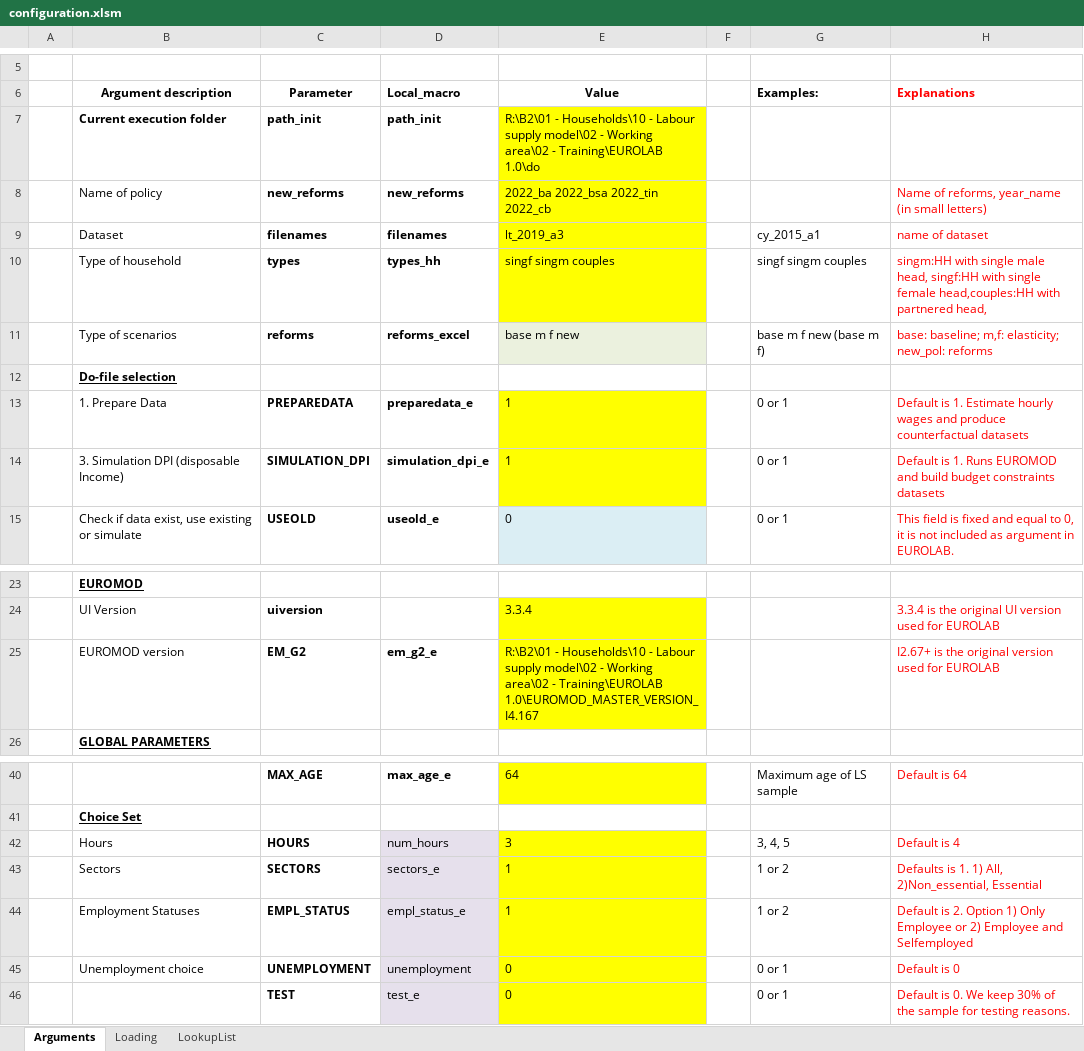
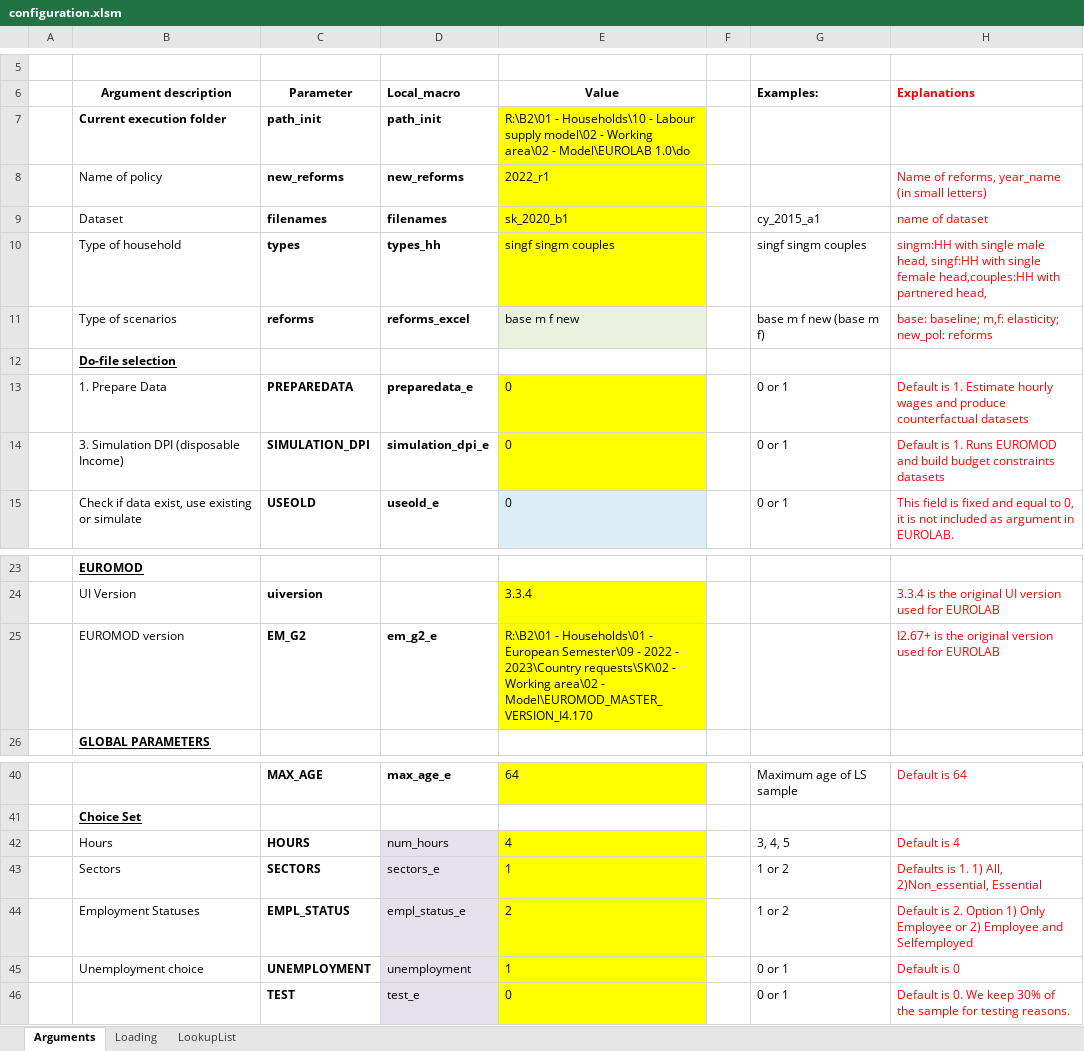
Before and after one commit to hserruys/EUROLAB, an Excel workbook: do/configuration.xlsm, sheet Arguments, drawn as a sheet; only a part is shown, gaps mark what is left out; values as stored, in another font and other column widths than the file's, no borders; the diff names each change by its address in the sheet, - before the commit and + after, or states it on an @@ line.

```diff
--- a/do/configuration.xlsm (sheet Arguments)
+++ b/do/configuration.xlsm (sheet Arguments)
-E7 (Value): …area\02 - Training\EUROLAB 1.0\do
+E7 (Value): …area\02 - Model\EUROLAB 1.0\do
-E8 (Value): 2022_ba 2022_bsa 2022_tin 2022_cb
+E8 (Value): 2022_r1
-E9 (Value): lt_2019_a3
+E9 (Value): sk_2020_b1
-E13:E14 (Value): 1
+E13:E14 (Value): 0
-E25 (Value): R:\B2\01 - Households\10 - Labour supply model\02 - Working area\02 - Training\EUROLAB 1.0\EUROMOD_MASTER_VERSION_I4.167
+E25 (Value): R:\B2\01 - Households\01 - European Semester\09 - 2022 - 2023\Country requests\SK\02 - Working area\02 - Model\EUROMOD_MASTER_VERSION_I4.170
-E42 (Value): 3
+E42 (Value): 4
-E44 (Value): 1
+E44 (Value): 2
-E45 (Value): 0
+E45 (Value): 1
```
Also changed, not shown: sheet LookupList, 10 other files.
